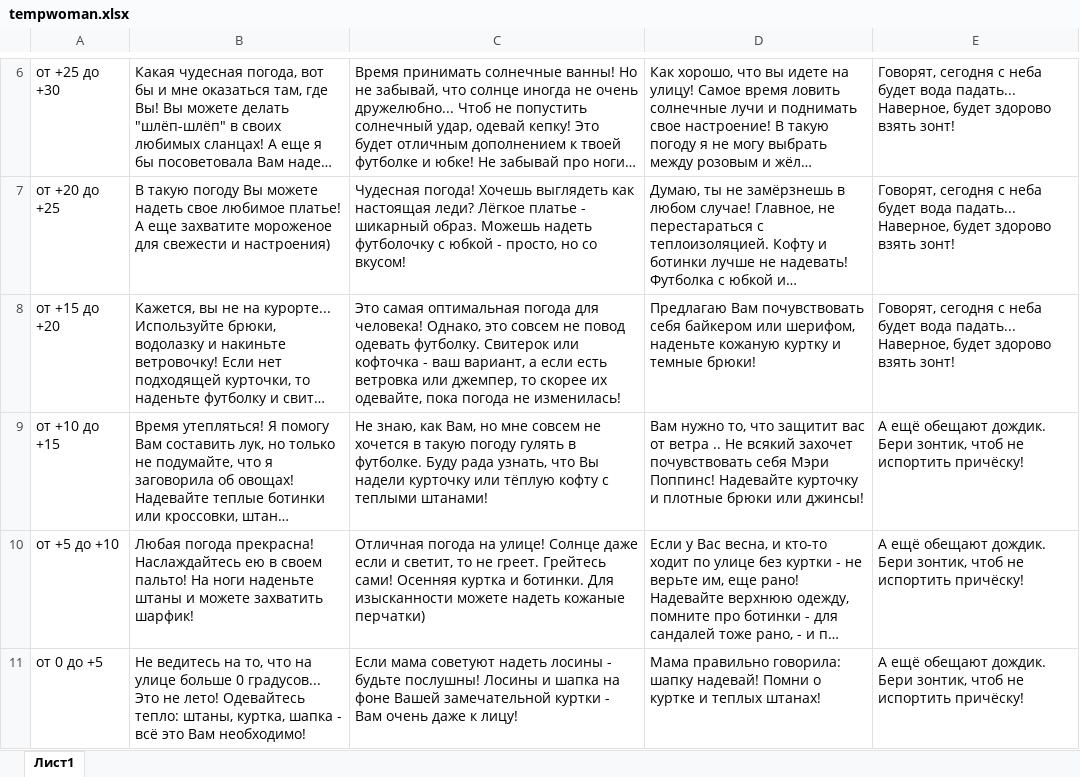
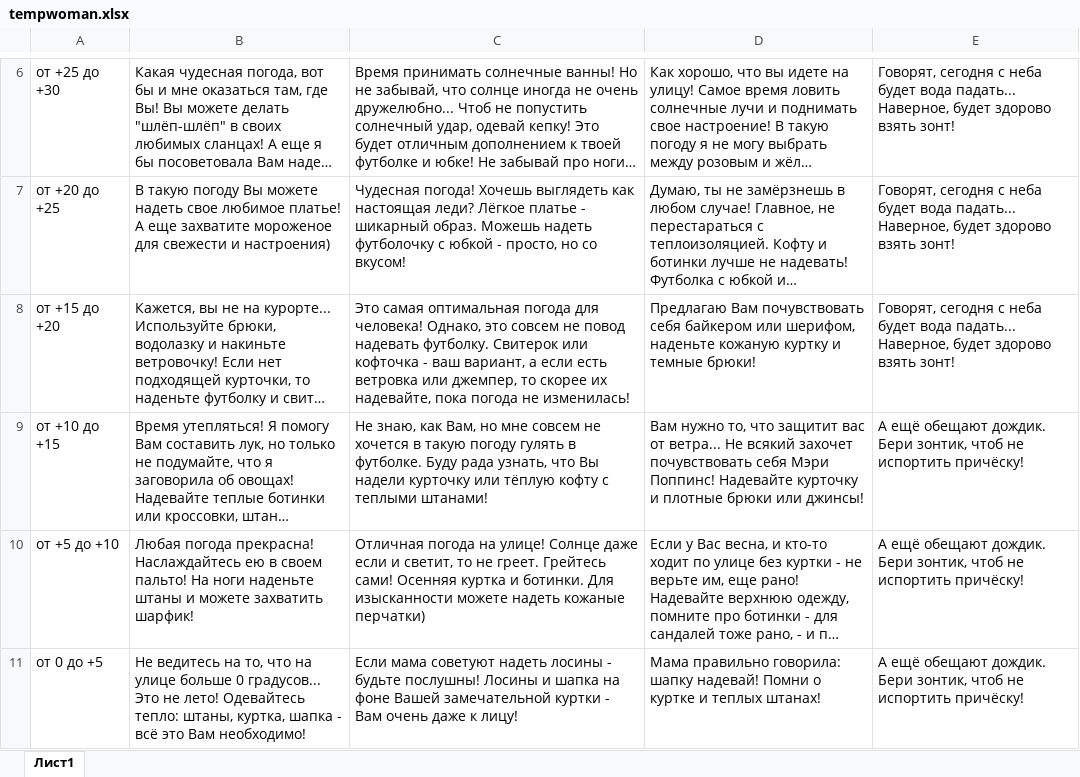
Before and after one commit to funtik22/DressForTheWeather, an Excel workbook: tempwoman.xlsx, sheet Лист1, drawn as a sheet; only a part is shown, gaps mark what is left out; long unchanged cells end in …; values as stored, in another font and other column widths than the file's, no borders; the diff names each change by its address in the sheet, - before the commit and + after, or states it on an @@ line.

```diff
--- a/tempwoman.xlsx (sheet Лист1)
+++ b/tempwoman.xlsx (sheet Лист1)
-C8: …не повод одевать футболку. Свитерок или кофточка - ваш вариант, а если есть ветровка или джемпер, то скорее их одевайте, пока погода…
+C8: …не повод надевать футболку. Свитерок или кофточка - ваш вариант, а если есть ветровка или джемпер, то скорее их надевайте, пока погода…
-D9: …вас от ветра .. Не всякий…
+D9: …вас от ветра... Не всякий…
```
Also changed, not shown: tempman.xlsx, 4 other files.
